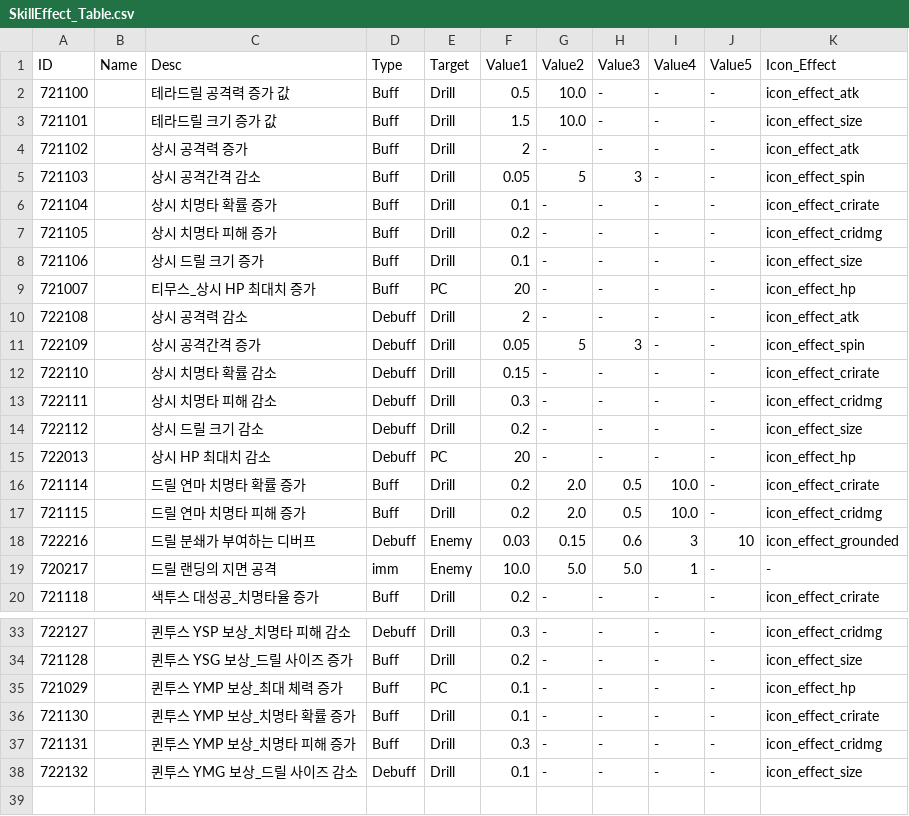
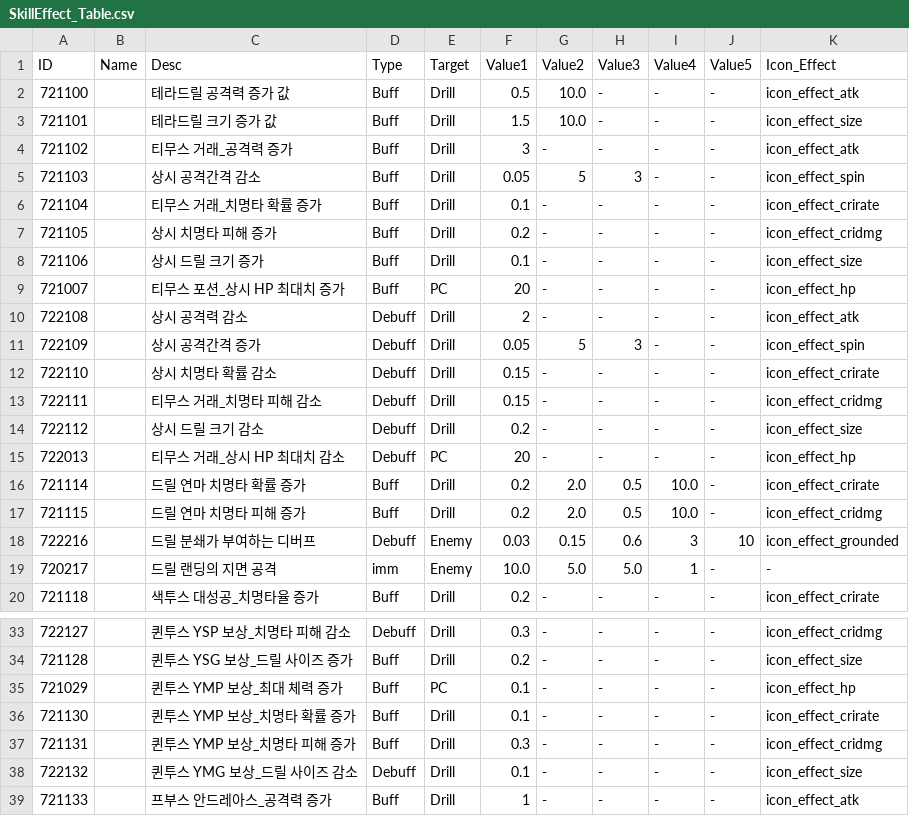
Before and after one commit to kupka05/Project_DR_KHT, a CSV file: Project_DR/Assets/Resources/SkillEffect_Table.csv, drawn as a sheet; only a part is shown, gaps mark what is left out.

Commit message:
[Jihwan] Fix CSV Name

```diff
--- a/Project_DR/Assets/Resources/SkillEffect_Table.csv
+++ b/Project_DR/Assets/Resources/SkillEffect_Table.csv
@@ -3,8 +3,8 @@ ID,Name,Desc,Type,Target,Value1,Value2,Value3,Value4,Value5,Icon_Effect
 721101,,테라드릴 크기 증가 값,Buff,Drill,1.5,10.0,-,-,-,icon_effect_size
-721102,,상시 공격력 증가,Buff,Drill,2,-,-,-,-,icon_effect_atk
+721102,,티무스 거래_공격력 증가,Buff,Drill,3,-,-,-,-,icon_effect_atk
 721103,,상시 공격간격 감소,Buff,Drill,0.05,5,3,-,-,icon_effect_spin
-721104,,상시 치명타 확률 증가,Buff,Drill,0.1,-,-,-,-,icon_effect_crirate
+721104,,티무스 거래_치명타 확률 증가,Buff,Drill,0.1,-,-,-,-,icon_effect_crirate
 721105,,상시 치명타 피해 증가,Buff,Drill,0.2,-,-,-,-,icon_effect_cridmg
 721106,,상시 드릴 크기 증가,Buff,Drill,0.1,-,-,-,-,icon_effect_size
-721007,,티무스_상시 HP 최대치 증가,Buff,PC,20,-,-,-,-,icon_effect_hp
+721007,,티무스 포션_상시 HP 최대치 증가,Buff,PC,20,-,-,-,-,icon_effect_hp
 722108,,상시 공격력 감소,Debuff,Drill,2,-,-,-,-,icon_effect_atk
@@ -12,5 +12,5 @@ ID,Name,Desc,Type,Target,Value1,Value2,Value3,Value4,Value5,Icon_Effect
 722110,,상시 치명타 확률 감소,Debuff,Drill,0.15,-,-,-,-,icon_effect_crirate
-722111,,상시 치명타 피해 감소,Debuff,Drill,0.3,-,-,-,-,icon_effect_cridmg
+722111,,티무스 거래_치명타 피해 감소,Debuff,Drill,0.15,-,-,-,-,icon_effect_cridmg
 722112,,상시 드릴 크기 감소,Debuff,Drill,0.2,-,-,-,-,icon_effect_size
-722013,,상시 HP 최대치 감소,Debuff,PC,20,-,-,-,-,icon_effect_hp
+722013,,티무스 거래_상시 HP 최대치 감소,Debuff,PC,20,-,-,-,-,icon_effect_hp
 721114,,드릴 연마 치명타 확률 증가,Buff,Drill,0.2,2.0,0.5,10.0,-,icon_effect_crirate
@@ -38 +38,2 @@ ID,Name,Desc,Type,Target,Value1,Value2,Value3,Value4,Value5,Icon_Effect
 722132,,퀸투스 YMG 보상_드릴 사이즈 감소,Debuff,Drill,0.1,-,-,-,-,icon_effect_size
+721133,,프부스 안드레아스_공격력 증가,Buff,Drill,1,-,-,-,-,icon_effect_atk
```
Also changed, not shown: 7 other files.
